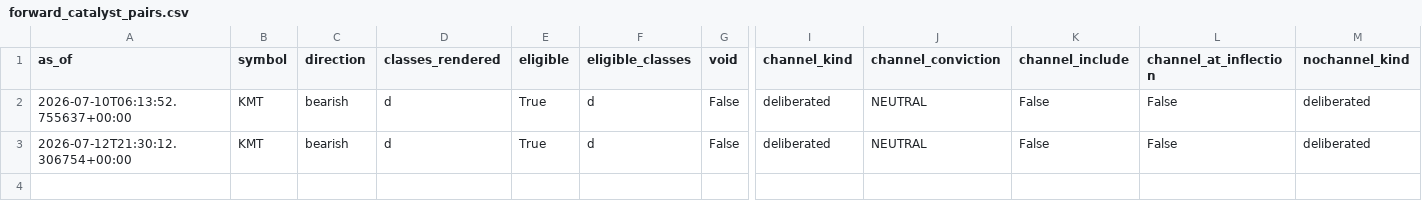
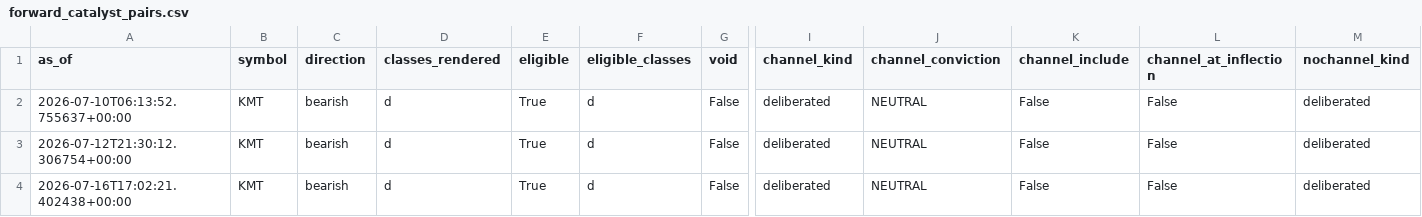
Before and after one commit to rozavala/dramatic_options, a CSV file: records/forward_catalyst_pairs.csv, drawn as a sheet; only a part is shown, gaps mark what is left out; rows hold the shown columns only; the diff names each change by its address in the sheet, - before the commit and + after, or states it on an @@ line.

```diff
--- a/records/forward_catalyst_pairs.csv
+++ b/records/forward_catalyst_pairs.csv
+row 4: 2026-07-16T17:02:21.402438+00:00 | KMT | bearish | d | True | d | False | deliberated | NEUTRAL | False | False | deliberated
```
Also changed, not shown: 1 other file.
